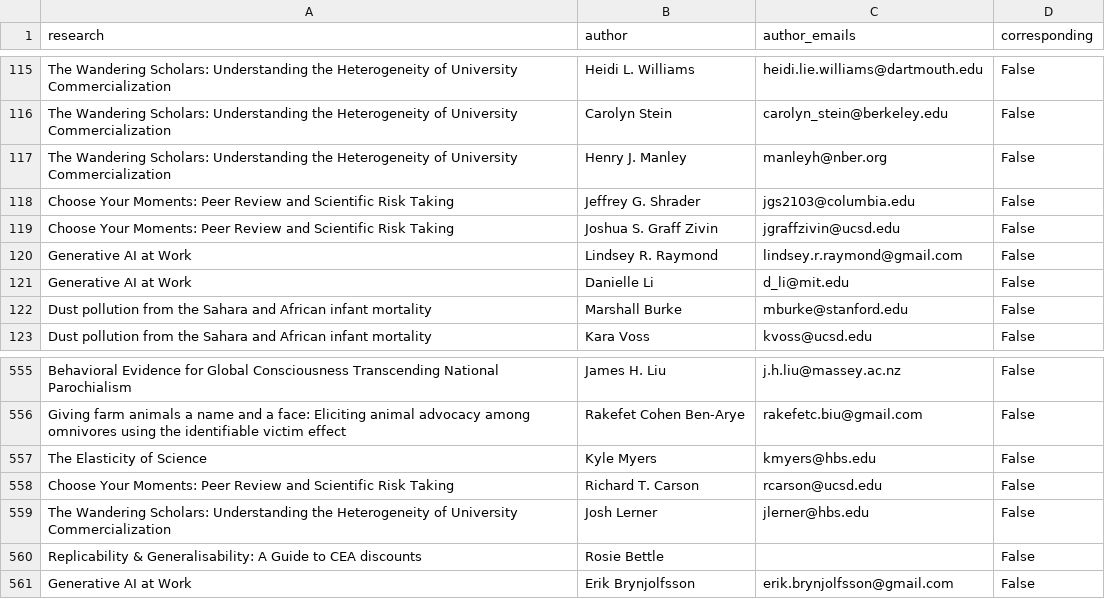
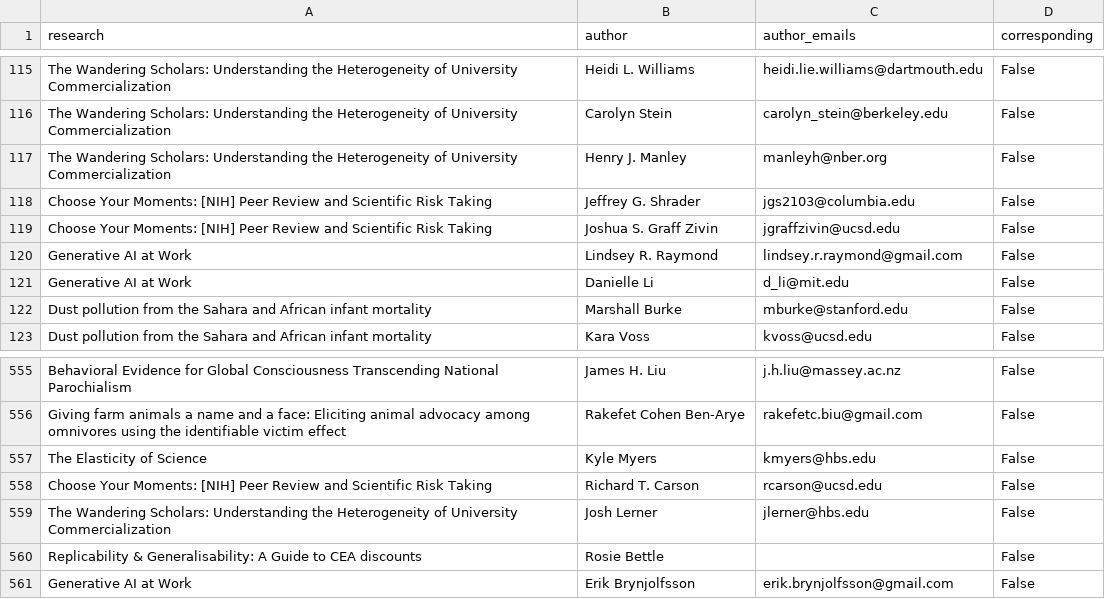
Before and after one commit to unjournal/unjournaldata, a CSV file: data/paper_authors.csv, drawn as a sheet; only a part is shown, gaps mark what is left out.

```diff
--- a/data/paper_authors.csv
+++ b/data/paper_authors.csv
@@ -126,4 +126,4 @@ The Wandering Scholars: Understanding the Heterogeneity of University Commercial
 The Wandering Scholars: Understanding the Heterogeneity of University Commercialization,Henry J. Manley,manleyh@nber.org,False
-Choose Your Moments: Peer Review and Scientific Risk Taking,Jeffrey G. Shrader,jgs2103@columbia.edu,False
-Choose Your Moments: Peer Review and Scientific Risk Taking,Joshua S. Graff Zivin,jgraffzivin@ucsd.edu,False
+Choose Your Moments: [NIH] Peer Review and Scientific Risk Taking,Jeffrey G. Shrader,jgs2103@columbia.edu,False
+Choose Your Moments: [NIH] Peer Review and Scientific Risk Taking,Joshua S. Graff Zivin,jgraffzivin@ucsd.edu,False
 Generative AI at Work,Lindsey R. Raymond,lindsey.r.raymond@gmail.com,False
@@ -586,3 +586,3 @@ Giving farm animals a name and a face: Eliciting animal advocacy among omnivores
 The Elasticity of Science,Kyle Myers,kmyers@hbs.edu,False
-Choose Your Moments: Peer Review and Scientific Risk Taking,Richard T. Carson,rcarson@ucsd.edu,False
+Choose Your Moments: [NIH] Peer Review and Scientific Risk Taking,Richard T. Carson,rcarson@ucsd.edu,False
 The Wandering Scholars: Understanding the Heterogeneity of University Commercialization,Josh Lerner,jlerner@hbs.edu,False
```
Also changed, not shown: data/research.csv.
